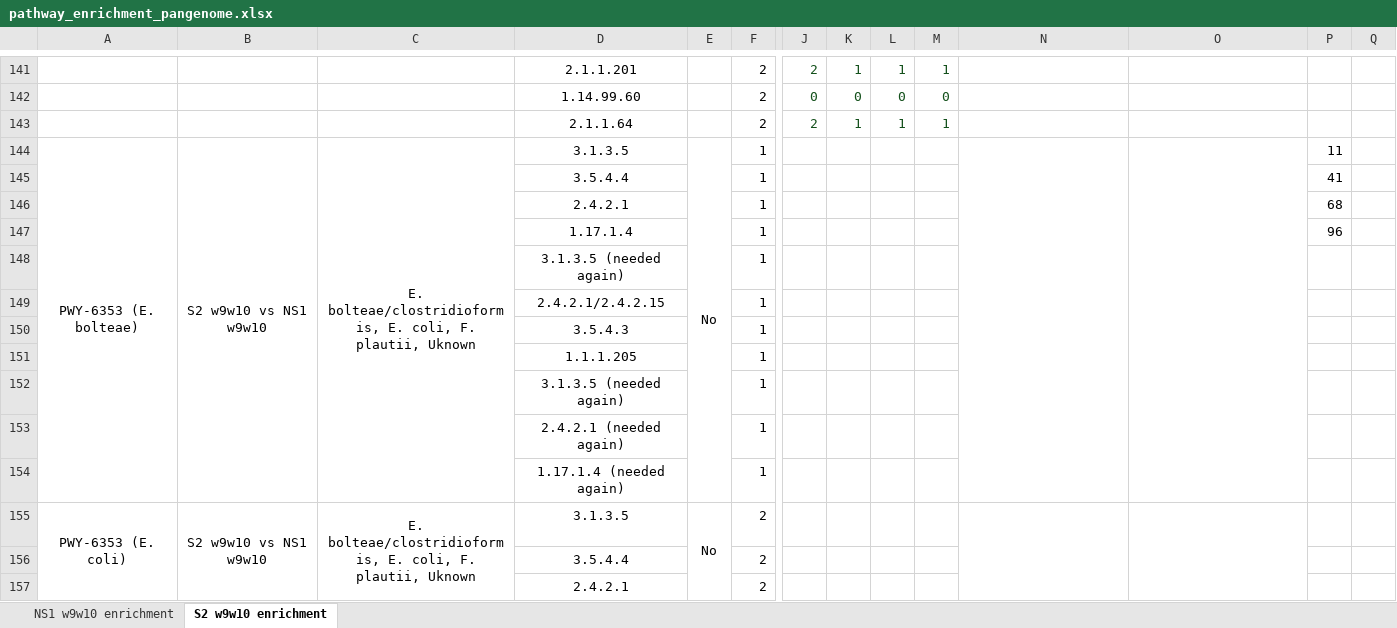
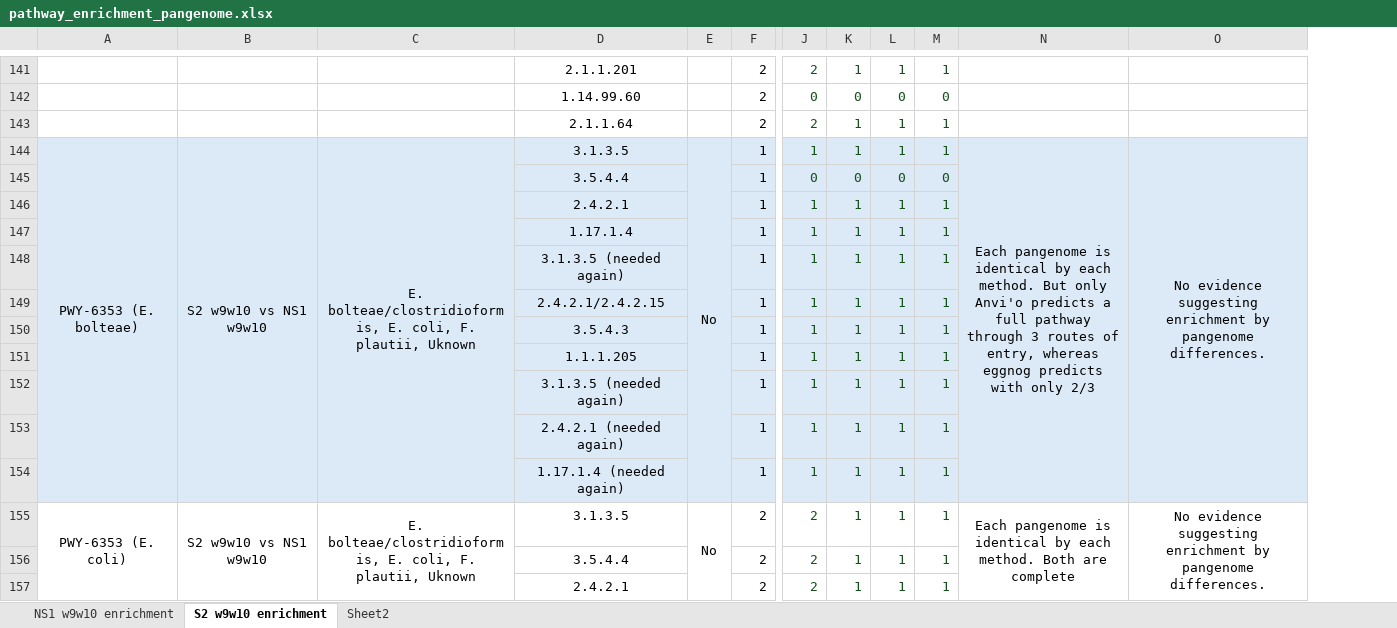
Before and after one commit to dcm9123/SickKids, an Excel workbook: Anvio/07_PANGENOMICS/pathway_enrichment_pangenome.xlsx, sheet S2 w9w10 enrichment, drawn as a sheet; only a part is shown, gaps mark what is left out; values as stored, in another font and other column widths than the file's, no borders; removed rows and columns are numbered as before the commit, all else as after; the diff covers the shown part only; the diff names each change by its address in the sheet, - before the commit and + after, or states it on an @@ line.

Commit message:
Update pangenome enrichment workbook notes

```diff
--- a/Anvio/07_PANGENOMICS/pathway_enrichment_pangenome.xlsx (sheet S2 w9w10 enrichment)
+++ b/Anvio/07_PANGENOMICS/pathway_enrichment_pangenome.xlsx (sheet S2 w9w10 enrichment)
+sheet tab: Sheet2
-column P, rows 144-147: 11 | 41 | 68 | 96
-column Q, empty
-A144:O154 fill: none
+A144:O154 fill: #DCEAF7
-J144: (empty)
+J144: 1
-K144: (empty)
+K144: 1
-L144: (empty)
+L144: 1
-M144: (empty)
+M144: 1
-N144: (empty)
+N144: Each pangenome is identical by each method. But only Anvi'o predicts a full pathway through 3 routes of entry, whereas eggnog predicts with only 2/3
-O144: (empty)
+O144: No evidence suggesting enrichment by pangenome differences.
-J145: (empty)
+J145: 0
-K145: (empty)
+K145: 0
-L145: (empty)
+L145: 0
-M145: (empty)
+M145: 0
-J146:J154: (empty)
+J146:J154: 1
-K146:K157: (empty)
+K146:K157: 1
-L146:L157: (empty)
+L146:L157: 1
-M146:M157: (empty)
+M146:M157: 1
-J155:J157: (empty)
+J155:J157: 2
-N155: (empty)
+N155: Each pangenome is identical by each method. Both are complete
-O155: (empty)
+O155: No evidence suggesting enrichment by pangenome differences.
```
Also changed, not shown: 40 added rows, 2 removed rows, 78 edited cells and cell formats elsewhere in this sheet, 1 other file.
